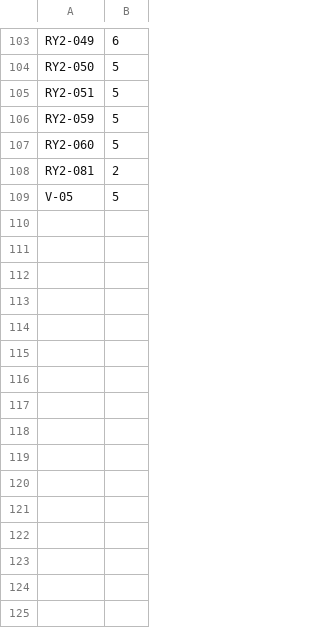
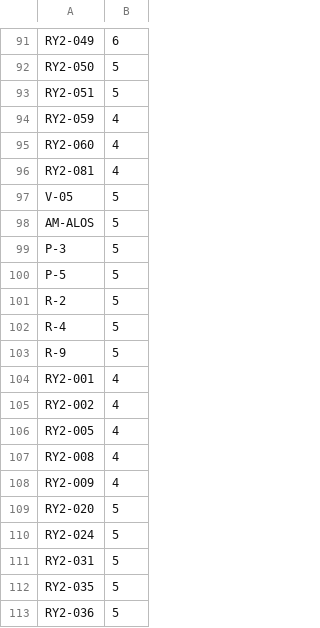
Before and after one commit to gcba/mantenimiento-obras-data, a CSV file: static/data/clave-tipo.csv, drawn as a sheet; only a part is shown, gaps mark what is left out; the diff covers the shown part only.

Commit message:
Agregado metodo para recalcular tipo de obra + refactor

```diff
--- a/static/data/clave-tipo.csv
+++ b/static/data/clave-tipo.csv
@@ -105,5 +93,21 @@ RY2-050,5
 RY2-051,5
-RY2-059,5
-RY2-060,5
-RY2-081,2
+RY2-059,4
+RY2-060,4
+RY2-081,4
 V-05,5
+AM-ALOS,5
+P-3,5
+P-5,5
+R-2,5
+R-4,5
+R-9,5
+RY2-001,4
+RY2-002,4
+RY2-005,4
+RY2-008,4
+RY2-009,4
+RY2-020,5
+RY2-024,5
+RY2-031,5
+RY2-035,5
+RY2-036,5
```
Also changed, not shown: 35 added rows, 12 removed rows and 50 edited cells elsewhere in this file, 3 other files.
